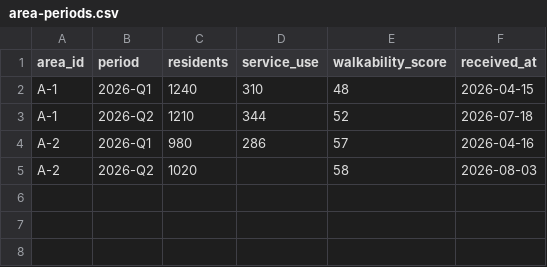
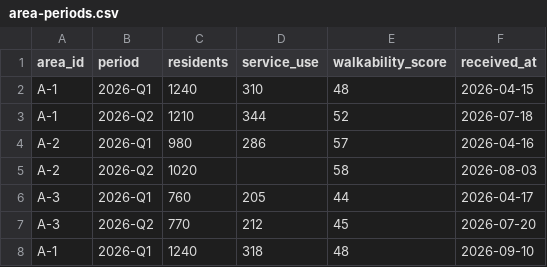
Before and after one commit to tartconversa/renewal-impact-attribution-112002-q009, a CSV file: data/area-periods.csv, drawn as a sheet.

```diff
--- a/data/area-periods.csv
+++ b/data/area-periods.csv
@@ -5 +5,4 @@ A-2,2026-Q1,980,286,57,2026-04-16
 A-2,2026-Q2,1020,,58,2026-08-03
+A-3,2026-Q1,760,205,44,2026-04-17
+A-3,2026-Q2,770,212,45,2026-07-20
+A-1,2026-Q1,1240,318,48,2026-09-10
```
Also changed, not shown: 26 other files.
